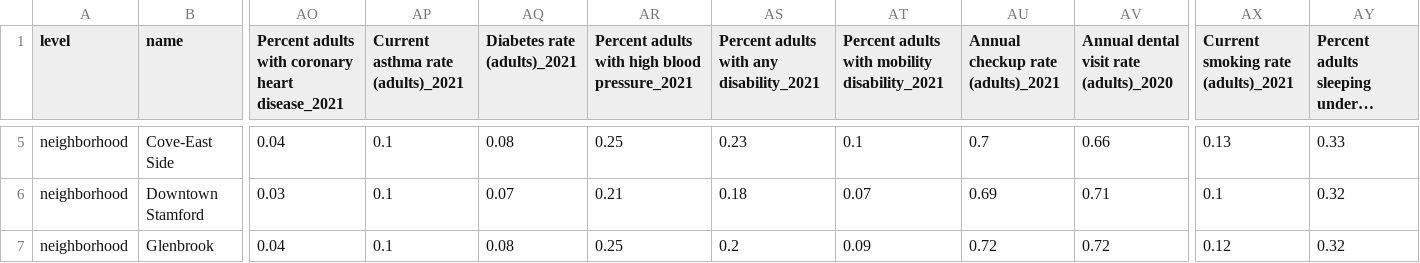
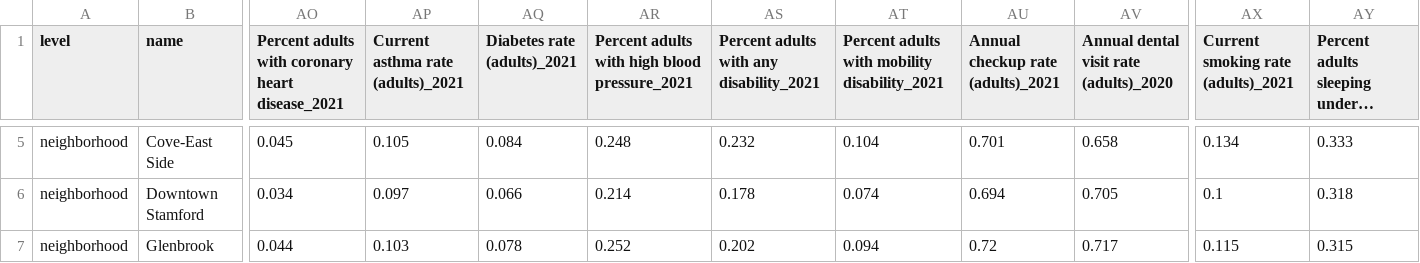
Before and after one commit to CT-Data-Haven/nhood_profile_data22, a CSV file: to_distro/stamford_nhood_2022_acs_health_comb.csv, drawn as a sheet; only a part is shown, gaps mark what is left out; long unchanged cells end in …; the diff covers the shown part only; the diff names each change by its address in the sheet, - before the commit and + after, or states it on an @@ line.

```diff
--- a/to_distro/stamford_nhood_2022_acs_health_comb.csv
+++ b/to_distro/stamford_nhood_2022_acs_health_comb.csv
-AO5: 0.04
+AO5: 0.045
-AP5: 0.1
+AP5: 0.105
-AQ5 (Diabetes rate (adults)_2021): 0.08
+AQ5 (Diabetes rate (adults)_2021): 0.084
-AR5: 0.25
+AR5: 0.248
-AS5: 0.23
+AS5: 0.232
-AT5: 0.1
+AT5: 0.104
-AU5: 0.7
+AU5: 0.701
-AV5: 0.66
+AV5: 0.658
-AX5: 0.13
+AX5: 0.134
-AY5: 0.33
+AY5: 0.333
-AO6: 0.03
+AO6: 0.034
-AP6: 0.1
+AP6: 0.097
-AQ6 (Diabetes rate (adults)_2021): 0.07
+AQ6 (Diabetes rate (adults)_2021): 0.066
-AR6: 0.21
+AR6: 0.214
-AS6: 0.18
+AS6: 0.178
-AT6: 0.07
+AT6: 0.074
-AU6: 0.69
+AU6: 0.694
-AV6: 0.71
+AV6: 0.705
-AY6: 0.32
+AY6: 0.318
-AO7: 0.04
+AO7: 0.044
-AP7: 0.1
+AP7: 0.103
-AQ7 (Diabetes rate (adults)_2021): 0.08
+AQ7 (Diabetes rate (adults)_2021): 0.078
-AR7: 0.25
+AR7: 0.252
-AS7: 0.2
+AS7: 0.202
-AT7: 0.09
+AT7: 0.094
-AV7: 0.72
+AV7: 0.717
-AX7: 0.12
+AX7: 0.115
-AY7: 0.32
+AY7: 0.315
```
Also changed, not shown: 152 edited cells elsewhere in this file, to_distro/bridgeport_nhood_2022_acs_health_comb.csv, to_distro/hartford_nhood_2022_acs_health_comb.csv, 8 other files.
